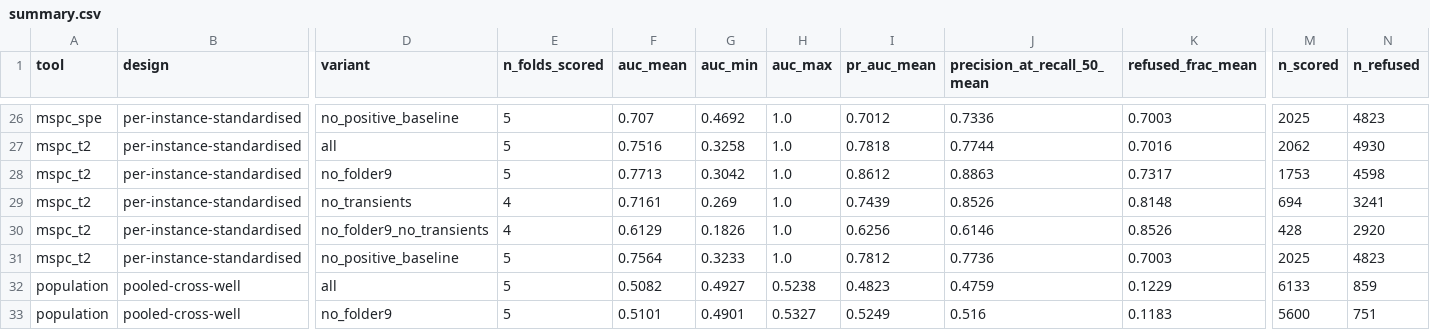
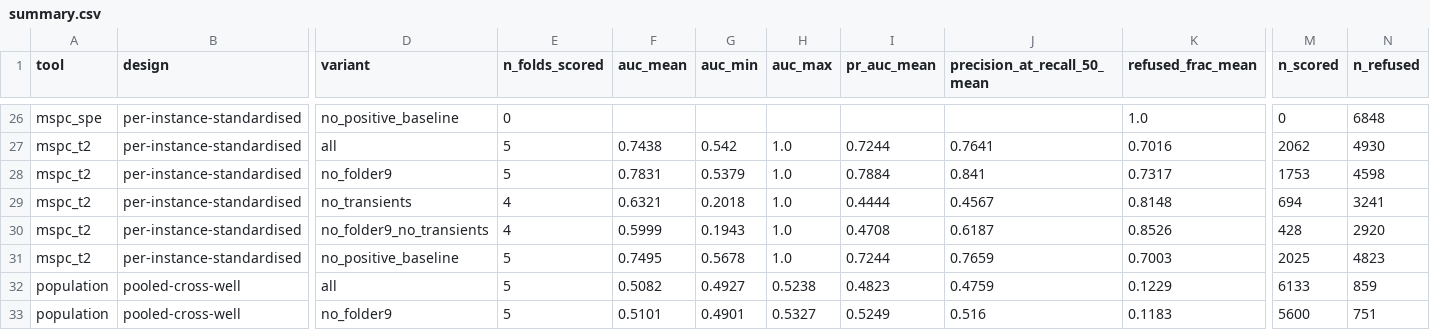
Before and after one commit to NorthernLightx/tsdive, a CSV file: examples/studies/3w_detectors/results/summary.csv, drawn as a sheet; only a part is shown, gaps mark what is left out; the diff covers the shown part only; the diff names each change by its address in the sheet, - before the commit and + after, or states it on an @@ line.

```diff
--- a/examples/studies/3w_detectors/results/summary.csv
+++ b/examples/studies/3w_detectors/results/summary.csv
-E26 (n_folds_scored): 5
+E26 (n_folds_scored): 0
-F26 (auc_mean): 0.707
+F26 (auc_mean): (empty)
-G26 (auc_min): 0.4692
+G26 (auc_min): (empty)
-H26 (auc_max): 1.0
+H26 (auc_max): (empty)
-I26 (pr_auc_mean): 0.7012
+I26 (pr_auc_mean): (empty)
-J26 (precision_at_recall_50_mean): 0.7336
+J26 (precision_at_recall_50_mean): (empty)
-K26 (refused_frac_mean): 0.7003
+K26 (refused_frac_mean): 1.0
-M26 (n_scored): 2025
+M26 (n_scored): 0
-N26 (n_refused): 4823
+N26 (n_refused): 6848
-F27 (auc_mean): 0.7516
+F27 (auc_mean): 0.7438
-G27 (auc_min): 0.3258
+G27 (auc_min): 0.542
-I27 (pr_auc_mean): 0.7818
+I27 (pr_auc_mean): 0.7244
-J27 (precision_at_recall_50_mean): 0.7744
+J27 (precision_at_recall_50_mean): 0.7641
-F28 (auc_mean): 0.7713
+F28 (auc_mean): 0.7831
-G28 (auc_min): 0.3042
+G28 (auc_min): 0.5379
-I28 (pr_auc_mean): 0.8612
+I28 (pr_auc_mean): 0.7884
-J28 (precision_at_recall_50_mean): 0.8863
+J28 (precision_at_recall_50_mean): 0.841
-F29 (auc_mean): 0.7161
+F29 (auc_mean): 0.6321
-G29 (auc_min): 0.269
+G29 (auc_min): 0.2018
-I29 (pr_auc_mean): 0.7439
+I29 (pr_auc_mean): 0.4444
-J29 (precision_at_recall_50_mean): 0.8526
+J29 (precision_at_recall_50_mean): 0.4567
-F30 (auc_mean): 0.6129
+F30 (auc_mean): 0.5999
-G30 (auc_min): 0.1826
+G30 (auc_min): 0.1943
-I30 (pr_auc_mean): 0.6256
+I30 (pr_auc_mean): 0.4708
-J30 (precision_at_recall_50_mean): 0.6146
+J30 (precision_at_recall_50_mean): 0.6187
-F31 (auc_mean): 0.7564
+F31 (auc_mean): 0.7495
-G31 (auc_min): 0.3233
+G31 (auc_min): 0.5678
-I31 (pr_auc_mean): 0.7812
+I31 (pr_auc_mean): 0.7244
-J31 (precision_at_recall_50_mean): 0.7736
+J31 (precision_at_recall_50_mean): 0.7659
```
Also changed, not shown: 36 edited cells elsewhere in this file, examples/studies/3w_detectors/results/aligned_per_instance.csv, examples/studies/3w_detectors/results/aligned_summary.csv, 15 other files.
